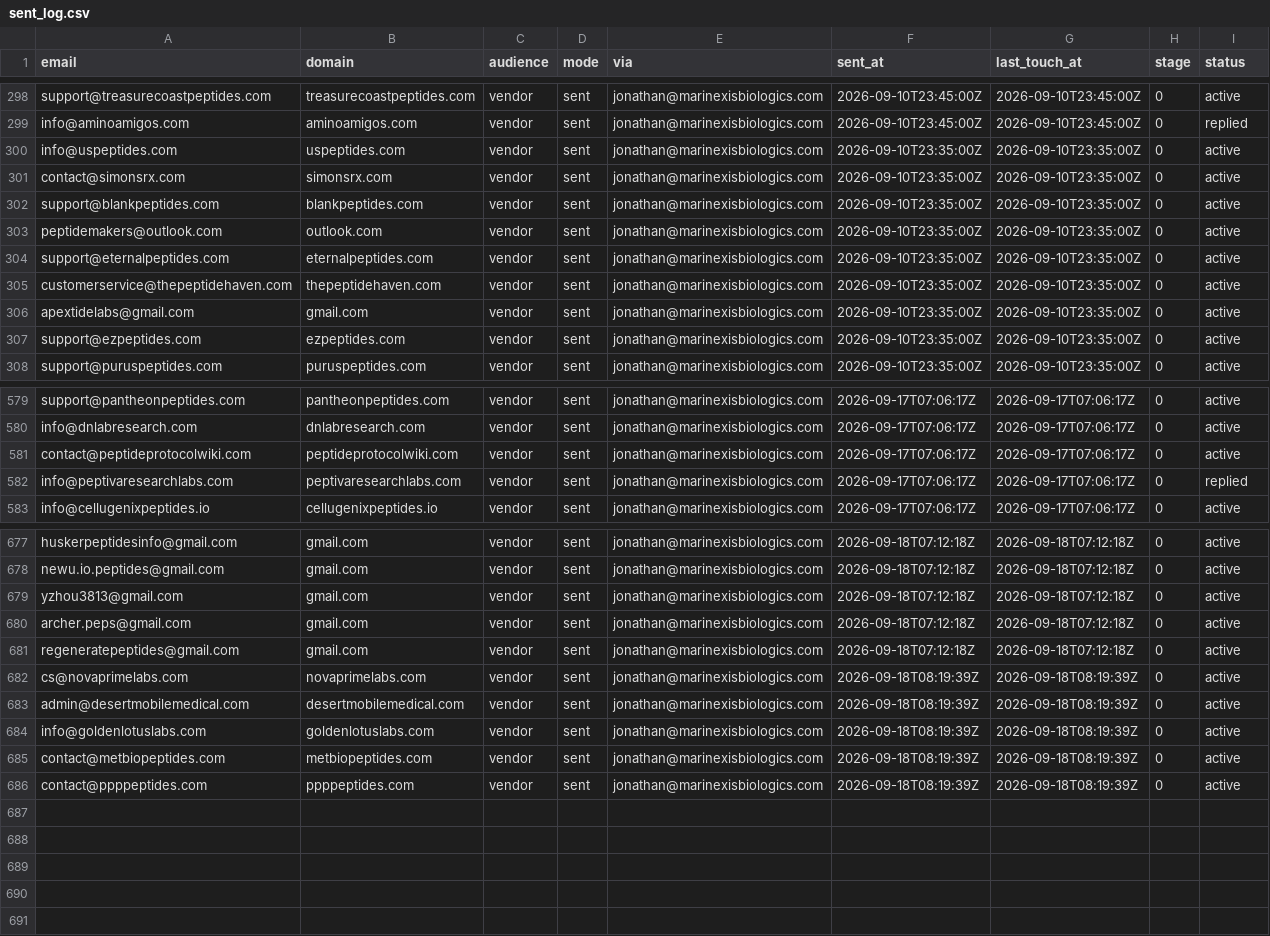
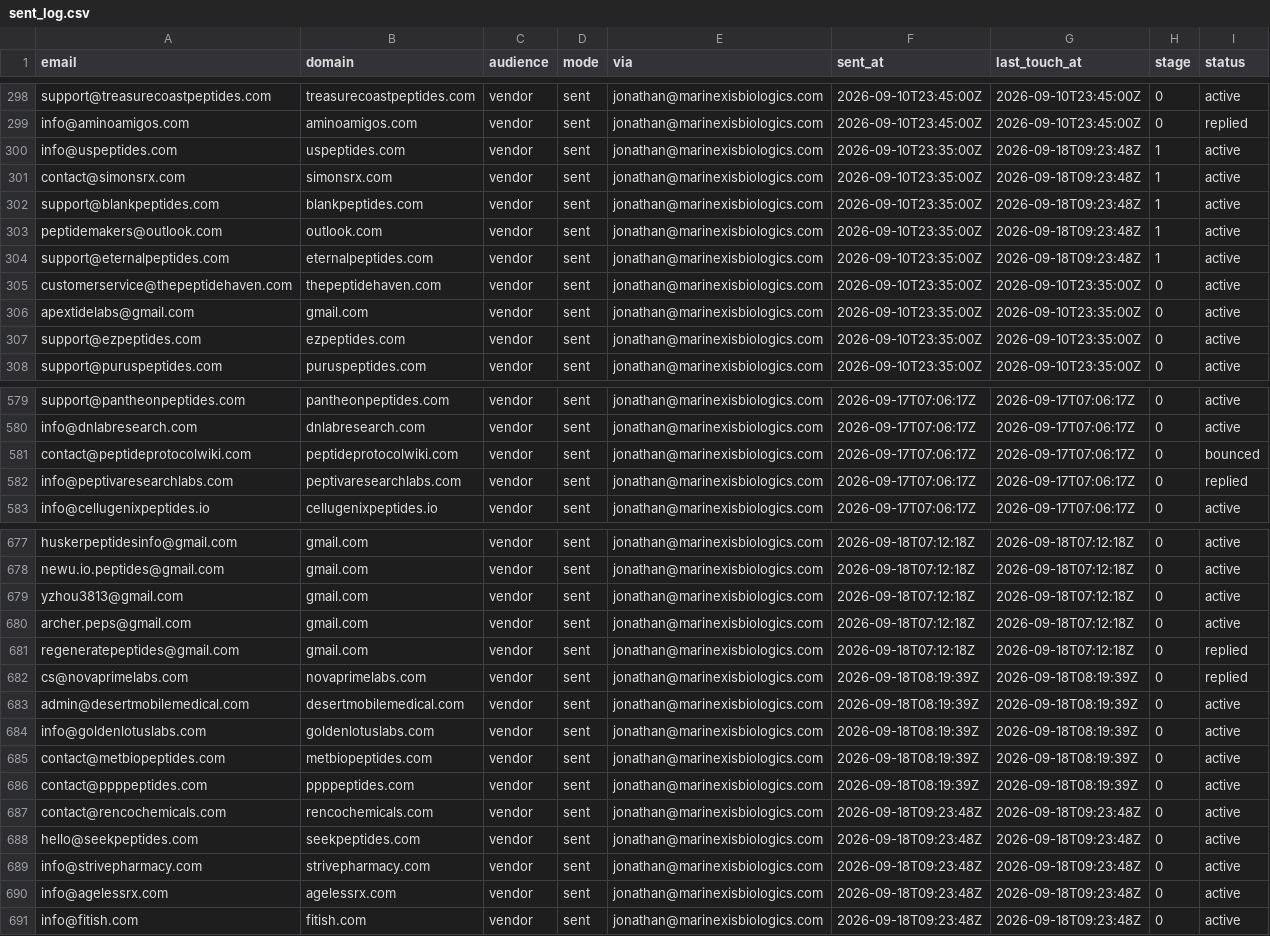
Before and after one commit to cfnoperations1-cell/g, a CSV file: outreach/sent_log.csv, drawn as a sheet; only a part is shown, gaps mark what is left out.

```diff
--- a/outreach/sent_log.csv
+++ b/outreach/sent_log.csv
@@ -299,7 +299,7 @@ support@treasurecoastpeptides.com,treasurecoastpeptides.com,vendor,sent,jonathan
 info@aminoamigos.com,aminoamigos.com,vendor,sent,jonathan@marinexisbiologics.com,2026-09-10T23:45:00Z,2026-09-10T23:45:00Z,0,replied
-info@uspeptides.com,uspeptides.com,vendor,sent,jonathan@marinexisbiologics.com,2026-09-10T23:35:00Z,2026-09-10T23:35:00Z,0,active
-contact@simonsrx.com,simonsrx.com,vendor,sent,jonathan@marinexisbiologics.com,2026-09-10T23:35:00Z,2026-09-10T23:35:00Z,0,active
-support@blankpeptides.com,blankpeptides.com,vendor,sent,jonathan@marinexisbiologics.com,2026-09-10T23:35:00Z,2026-09-10T23:35:00Z,0,active
-peptidemakers@outlook.com,outlook.com,vendor,sent,jonathan@marinexisbiologics.com,2026-09-10T23:35:00Z,2026-09-10T23:35:00Z,0,active
-support@eternalpeptides.com,eternalpeptides.com,vendor,sent,jonathan@marinexisbiologics.com,2026-09-10T23:35:00Z,2026-09-10T23:35:00Z,0,active
+info@uspeptides.com,uspeptides.com,vendor,sent,jonathan@marinexisbiologics.com,2026-09-10T23:35:00Z,2026-09-18T09:23:48Z,1,active
+contact@simonsrx.com,simonsrx.com,vendor,sent,jonathan@marinexisbiologics.com,2026-09-10T23:35:00Z,2026-09-18T09:23:48Z,1,active
+support@blankpeptides.com,blankpeptides.com,vendor,sent,jonathan@marinexisbiologics.com,2026-09-10T23:35:00Z,2026-09-18T09:23:48Z,1,active
+peptidemakers@outlook.com,outlook.com,vendor,sent,jonathan@marinexisbiologics.com,2026-09-10T23:35:00Z,2026-09-18T09:23:48Z,1,active
+support@eternalpeptides.com,eternalpeptides.com,vendor,sent,jonathan@marinexisbiologics.com,2026-09-10T23:35:00Z,2026-09-18T09:23:48Z,1,active
 customerservice@thepeptidehaven.com,thepeptidehaven.com,vendor,sent,jonathan@marinexisbiologics.com,2026-09-10T23:35:00Z,2026-09-10T23:35:00Z,0,active
@@ -580,3 +580,3 @@ support@pantheonpeptides.com,pantheonpeptides.com,vendor,sent,jonathan@marinexis
 info@dnlabresearch.com,dnlabresearch.com,vendor,sent,jonathan@marinexisbiologics.com,2026-09-17T07:06:17Z,2026-09-17T07:06:17Z,0,active
-contact@peptideprotocolwiki.com,peptideprotocolwiki.com,vendor,sent,jonathan@marinexisbiologics.com,2026-09-17T07:06:17Z,2026-09-17T07:06:17Z,0,active
+contact@peptideprotocolwiki.com,peptideprotocolwiki.com,vendor,sent,jonathan@marinexisbiologics.com,2026-09-17T07:06:17Z,2026-09-17T07:06:17Z,0,bounced
 info@peptivaresearchlabs.com,peptivaresearchlabs.com,vendor,sent,jonathan@marinexisbiologics.com,2026-09-17T07:06:17Z,2026-09-17T07:06:17Z,0,replied
@@ -680,4 +680,4 @@ yzhou3813@gmail.com,gmail.com,vendor,sent,jonathan@marinexisbiologics.com,2026-0
 archer.peps@gmail.com,gmail.com,vendor,sent,jonathan@marinexisbiologics.com,2026-09-18T07:12:18Z,2026-09-18T07:12:18Z,0,active
-regeneratepeptides@gmail.com,gmail.com,vendor,sent,jonathan@marinexisbiologics.com,2026-09-18T07:12:18Z,2026-09-18T07:12:18Z,0,active
-cs@novaprimelabs.com,novaprimelabs.com,vendor,sent,jonathan@marinexisbiologics.com,2026-09-18T08:19:39Z,2026-09-18T08:19:39Z,0,active
+regeneratepeptides@gmail.com,gmail.com,vendor,sent,jonathan@marinexisbiologics.com,2026-09-18T07:12:18Z,2026-09-18T07:12:18Z,0,replied
+cs@novaprimelabs.com,novaprimelabs.com,vendor,sent,jonathan@marinexisbiologics.com,2026-09-18T08:19:39Z,2026-09-18T08:19:39Z,0,replied
 admin@desertmobilemedical.com,desertmobilemedical.com,vendor,sent,jonathan@marinexisbiologics.com,2026-09-18T08:19:39Z,2026-09-18T08:19:39Z,0,active
@@ -686 +686,6 @@ contact@metbiopeptides.com,metbiopeptides.com,vendor,sent,jonathan@marinexisbiol
 contact@ppppeptides.com,ppppeptides.com,vendor,sent,jonathan@marinexisbiologics.com,2026-09-18T08:19:39Z,2026-09-18T08:19:39Z,0,active
+contact@rencochemicals.com,rencochemicals.com,vendor,sent,jonathan@marinexisbiologics.com,2026-09-18T09:23:48Z,2026-09-18T09:23:48Z,0,active
+hello@seekpeptides.com,seekpeptides.com,vendor,sent,jonathan@marinexisbiologics.com,2026-09-18T09:23:48Z,2026-09-18T09:23:48Z,0,active
+info@strivepharmacy.com,strivepharmacy.com,vendor,sent,jonathan@marinexisbiologics.com,2026-09-18T09:23:48Z,2026-09-18T09:23:48Z,0,active
+info@agelessrx.com,agelessrx.com,vendor,sent,jonathan@marinexisbiologics.com,2026-09-18T09:23:48Z,2026-09-18T09:23:48Z,0,active
+info@fitish.com,fitish.com,vendor,sent,jonathan@marinexisbiologics.com,2026-09-18T09:23:48Z,2026-09-18T09:23:48Z,0,active
```
Also changed, not shown: outreach/bounced.csv, outreach/contacted.csv, 4 other files.
